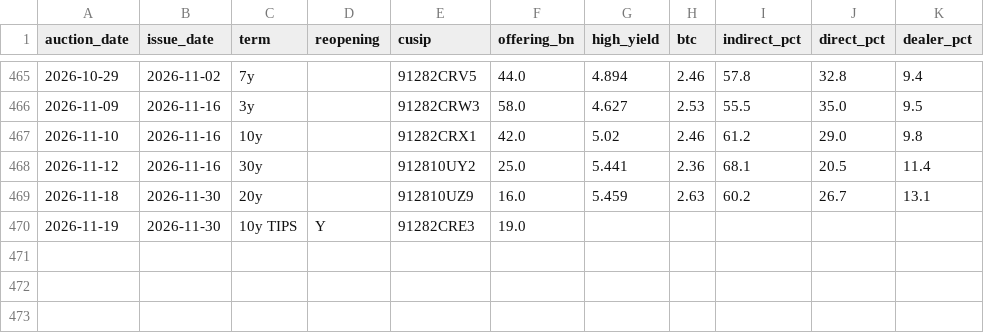
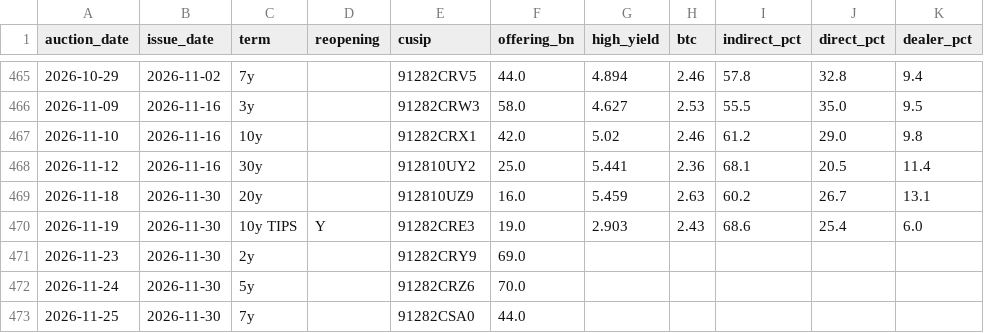
Before and after one commit to henrylin1009/us-rates-monitor, a CSV file: docs/data/auctions.csv, drawn as a sheet; only a part is shown, gaps mark what is left out.

```diff
--- a/docs/data/auctions.csv
+++ b/docs/data/auctions.csv
@@ -469,2 +469,5 @@ auction_date,issue_date,term,reopening,cusip,offering_bn,high_yield,btc,indirect
 2026-11-18,2026-11-30,20y,,912810UZ9,16.0,5.459,2.63,60.2,26.7,13.1
-2026-11-19,2026-11-30,10y TIPS,Y,91282CRE3,19.0,,,,,
+2026-11-19,2026-11-30,10y TIPS,Y,91282CRE3,19.0,2.903,2.43,68.6,25.4,6.0
+2026-11-23,2026-11-30,2y,,91282CRY9,69.0,,,,,
+2026-11-24,2026-11-30,5y,,91282CRZ6,70.0,,,,,
+2026-11-25,2026-11-30,7y,,91282CSA0,44.0,,,,,
```
Also changed, not shown: docs/data/fed_path.csv, docs/data/fed_path_sr3.csv, 15 other files.
